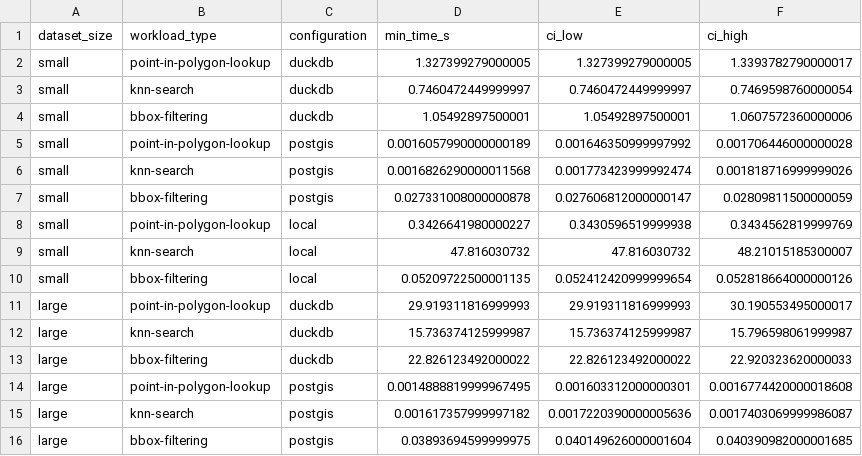
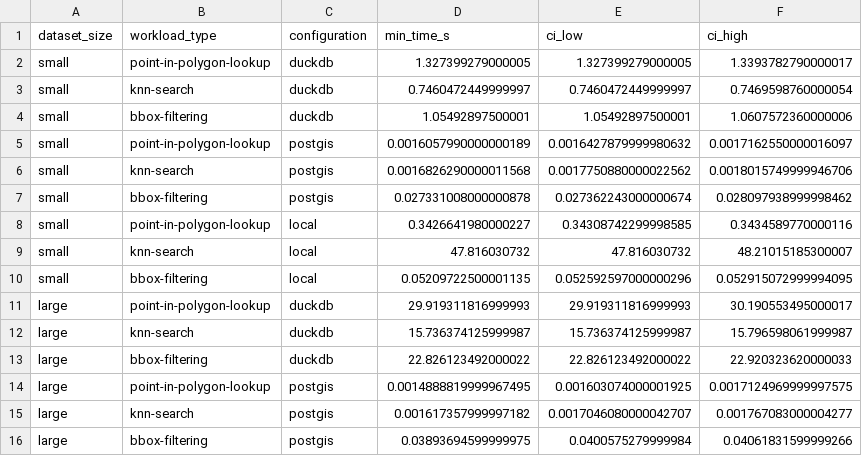
Before and after one commit to kartAI/doppa-analytics, a CSV file: figures/06-single-machine-cross-pattern-summary.csv, drawn as a sheet.

```diff
--- a/figures/06-single-machine-cross-pattern-summary.csv
+++ b/figures/06-single-machine-cross-pattern-summary.csv
@@ -4,8 +4,8 @@ small,knn-search,duckdb,0.7460472449999997,0.7460472449999997,0.7469598760000054
 small,bbox-filtering,duckdb,1.05492897500001,1.05492897500001,1.0607572360000006
-small,point-in-polygon-lookup,postgis,0.0016057990000000189,0.001646350999997992,0.001706446000000028
-small,knn-search,postgis,0.0016826290000011568,0.001773423999992474,0.001818716999999026
-small,bbox-filtering,postgis,0.027331008000000878,0.027606812000000147,0.02809811500000059
-small,point-in-polygon-lookup,local,0.3426641980000227,0.3430596519999938,0.3434562819999769
+small,point-in-polygon-lookup,postgis,0.0016057990000000189,0.0016427879999980632,0.0017162550000016097
+small,knn-search,postgis,0.0016826290000011568,0.0017750880000022562,0.0018015749999946706
+small,bbox-filtering,postgis,0.027331008000000878,0.027362243000000674,0.028097938999998462
+small,point-in-polygon-lookup,local,0.3426641980000227,0.34308742299998585,0.3434589770000116
 small,knn-search,local,47.816030732,47.816030732,48.21015185300007
-small,bbox-filtering,local,0.05209722500001135,0.052412420999999654,0.052818664000000126
+small,bbox-filtering,local,0.05209722500001135,0.052592597000000296,0.052915072999994095
 large,point-in-polygon-lookup,duckdb,29.919311816999993,29.919311816999993,30.190553495000017
@@ -13,4 +13,4 @@ large,knn-search,duckdb,15.736374125999987,15.736374125999987,15.796598061999987
 large,bbox-filtering,duckdb,22.826123492000022,22.826123492000022,22.920323620000033
-large,point-in-polygon-lookup,postgis,0.0014888819999967495,0.001603312000000301,0.0016774420000018608
-large,knn-search,postgis,0.001617357999997182,0.0017220390000005636,0.0017403069999986087
-large,bbox-filtering,postgis,0.03893694599999975,0.040149626000001604,0.040390982000001685
+large,point-in-polygon-lookup,postgis,0.0014888819999967495,0.001603074000001925,0.0017124969999997575
+large,knn-search,postgis,0.001617357999997182,0.0017046080000042707,0.001767083000004277
+large,bbox-filtering,postgis,0.03893694599999975,0.0400575279999984,0.04061831599999266
```
Also changed, not shown: 3 other files.
